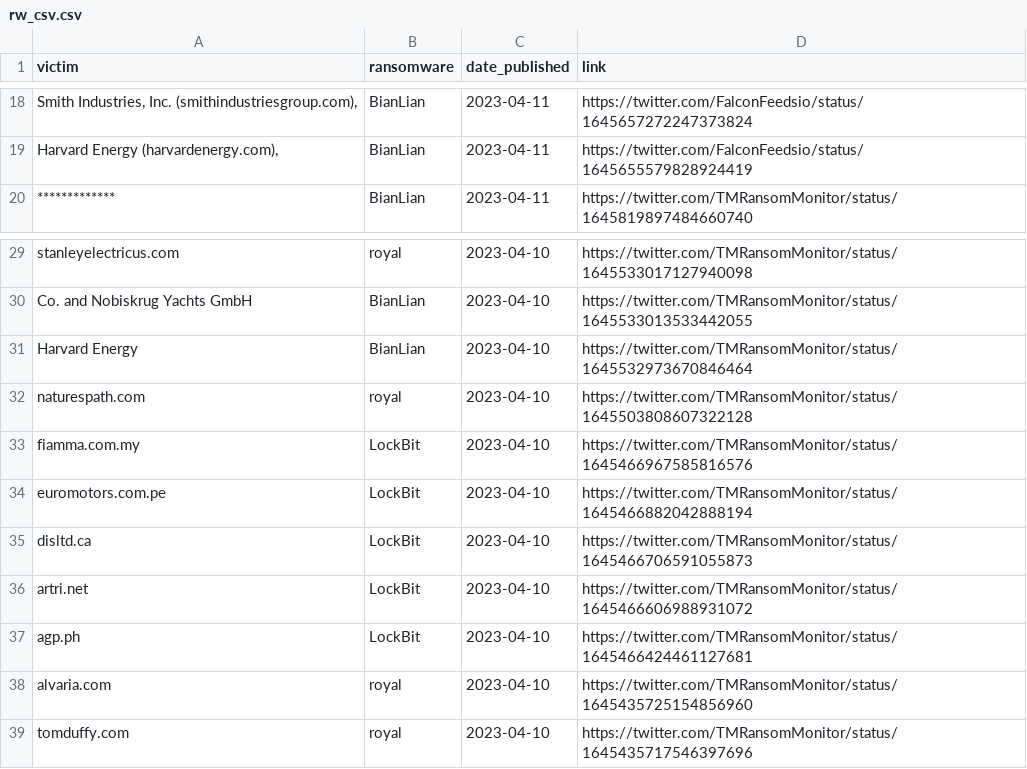
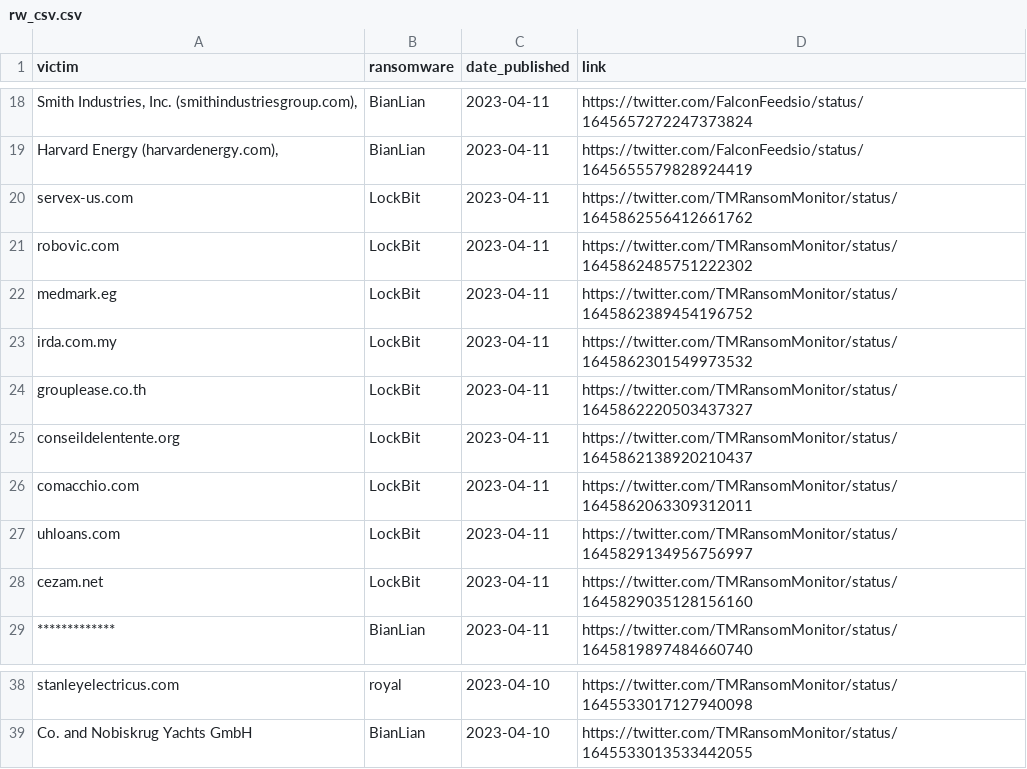
Before and after one commit to lukealibozek/rw_victim_monitor, a CSV file: rw_csv.csv, drawn as a sheet; only a part is shown, gaps mark what is left out; removed rows and columns are numbered as before the commit, all else as after; the diff names each change by its address in the sheet, - before the commit and + after, or states it on an @@ line.

Commit message:
run

```diff
--- a/rw_csv.csv
+++ b/rw_csv.csv
+row 20: servex-us.com | LockBit | 2023-04-11 | https://twitter.com/TMRansomMonitor/status/1645862556412661762
+row 21: robovic.com | LockBit | 2023-04-11 | https://twitter.com/TMRansomMonitor/status/1645862485751222302
+row 22: medmark.eg | LockBit | 2023-04-11 | https://twitter.com/TMRansomMonitor/status/1645862389454196752
+row 23: irda.com.my | LockBit | 2023-04-11 | https://twitter.com/TMRansomMonitor/status/1645862301549973532
+row 24: grouplease.co.th | LockBit | 2023-04-11 | https://twitter.com/TMRansomMonitor/status/1645862220503437327
+row 25: conseildelentente.org | LockBit | 2023-04-11 | https://twitter.com/TMRansomMonitor/status/1645862138920210437
+row 26: comacchio.com | LockBit | 2023-04-11 | https://twitter.com/TMRansomMonitor/status/1645862063309312011
+row 27: uhloans.com | LockBit | 2023-04-11 | https://twitter.com/TMRansomMonitor/status/1645829134956756997
+row 28: cezam.net | LockBit | 2023-04-11 | https://twitter.com/TMRansomMonitor/status/1645829035128156160
-row 31: Harvard Energy | BianLian | 2023-04-10 | https://twitter.com/TMRansomMonitor/status/1645532973670846464
-row 32: naturespath.com | royal | 2023-04-10 | https://twitter.com/TMRansomMonitor/status/1645503808607322128
-row 33: fiamma.com.my | LockBit | 2023-04-10 | https://twitter.com/TMRansomMonitor/status/1645466967585816576
-row 34: euromotors.com.pe | LockBit | 2023-04-10 | https://twitter.com/TMRansomMonitor/status/1645466882042888194
-row 35: disltd.ca | LockBit | 2023-04-10 | https://twitter.com/TMRansomMonitor/status/1645466706591055873
-row 36: artri.net | LockBit | 2023-04-10 | https://twitter.com/TMRansomMonitor/status/1645466606988931072
-row 37: agp.ph | LockBit | 2023-04-10 | https://twitter.com/TMRansomMonitor/status/1645466424461127681
-row 38: alvaria.com | royal | 2023-04-10 | https://twitter.com/TMRansomMonitor/status/1645435725154856960
-row 39: tomduffy.com | royal | 2023-04-10 | https://twitter.com/TMRansomMonitor/status/1645435717546397696
```
